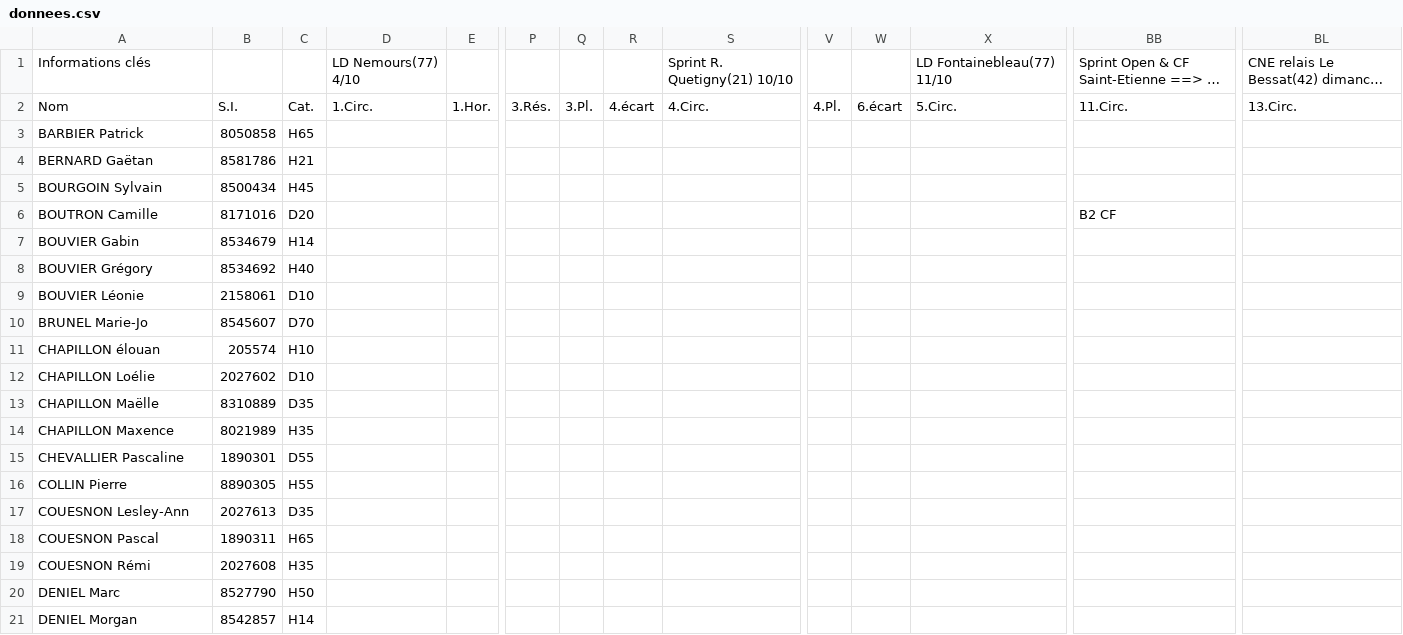
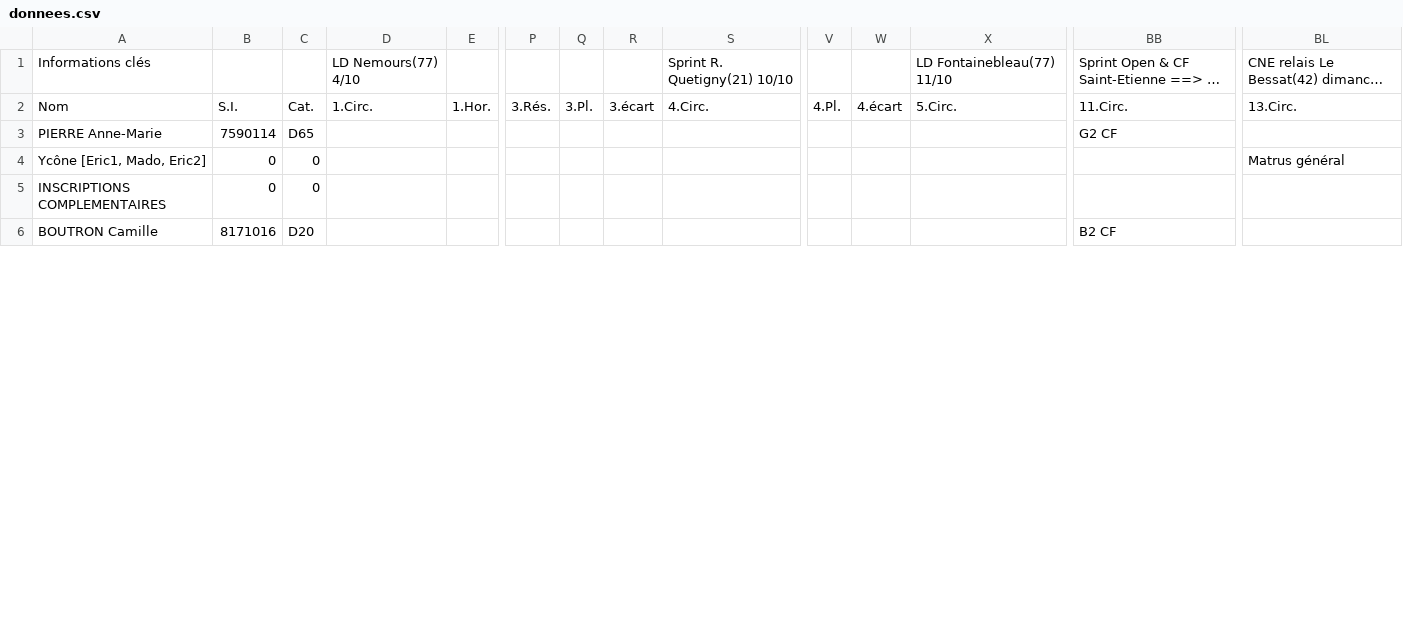
Before and after one commit to erikpier2/ycone_result_09, a CSV file: donnees.csv, drawn as a sheet; only a part is shown, gaps mark what is left out; long unchanged cells end in …; removed rows and columns are numbered as before the commit, all else as after; rows hold the shown columns only; the diff covers the shown part only; the diff names each change by its address in the sheet, - before the commit and + after, or states it on an @@ line.

```diff
--- a/donnees.csv
+++ b/donnees.csv
-R2: 4.écart
+R2: 3.écart
-W2: 6.écart
+W2: 4.écart
-row 3: BARBIER Patrick | 8050858 | H65
-row 4: BERNARD Gaëtan | 8581786 | H21
-row 5: BOURGOIN Sylvain | 8500434 | H45
+row 3: PIERRE Anne-Marie | 7590114 | D65 |  |  |  |  |  |  |  |  |  | G2 CF
+row 4: Ycône [Eric1, Mado, Eric2] | 0 | 0 |  |  |  |  |  |  |  |  |  |  | Matrus général
+row 5: INSCRIPTIONS COMPLEMENTAIRES | 0 | 0
-row 7: BOUVIER Gabin | 8534679 | H14
-row 8: BOUVIER Grégory | 8534692 | H40
-row 9: BOUVIER Léonie | 2158061 | D10
-row 10: BRUNEL Marie-Jo | 8545607 | D70
-row 11: CHAPILLON élouan | 205574 | H10
-row 12: CHAPILLON Loélie | 2027602 | D10
-row 13: CHAPILLON Maëlle | 8310889 | D35
-row 14: CHAPILLON Maxence | 8021989 | H35
-row 15: CHEVALLIER Pascaline | 1890301 | D55
-row 16: COLLIN Pierre | 8890305 | H55
-row 17: COUESNON Lesley-Ann | 2027613 | D35
-row 18: COUESNON Pascal | 1890311 | H65
-row 19: COUESNON Rémi | 2027608 | H35
-row 20: DENIEL Marc | 8527790 | H50
-row 21: DENIEL Morgan | 8542857 | H14
```
Also changed, not shown: 31 added rows, 15 removed rows and 13 edited cells elsewhere in this file, 2 other files.
